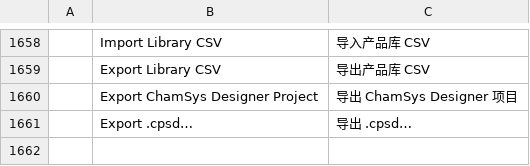
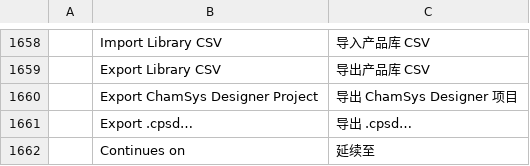
Before and after one commit to dgooch5200/cadcraft, a TSV file: crates/ui-egui/src/i18n/zh.tsv, drawn as a sheet; only a part is shown, gaps mark what is left out; the diff names each change by its address in the sheet, - before the commit and + after, or states it on an @@ line.

```diff
--- a/crates/ui-egui/src/i18n/zh.tsv
+++ b/crates/ui-egui/src/i18n/zh.tsv
+row 1662:  | Continues on | 延续至
```
Also changed, not shown: 5 other files.
